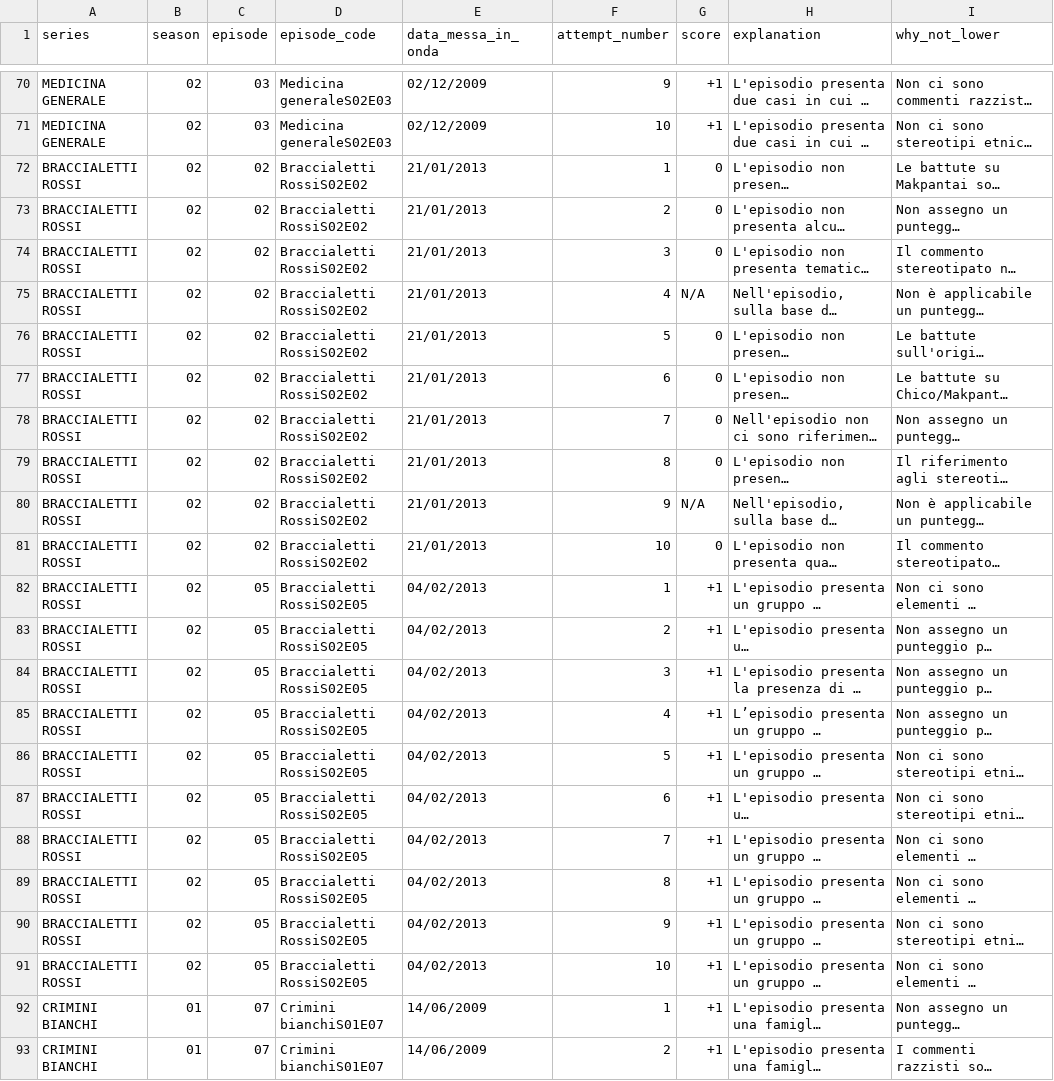
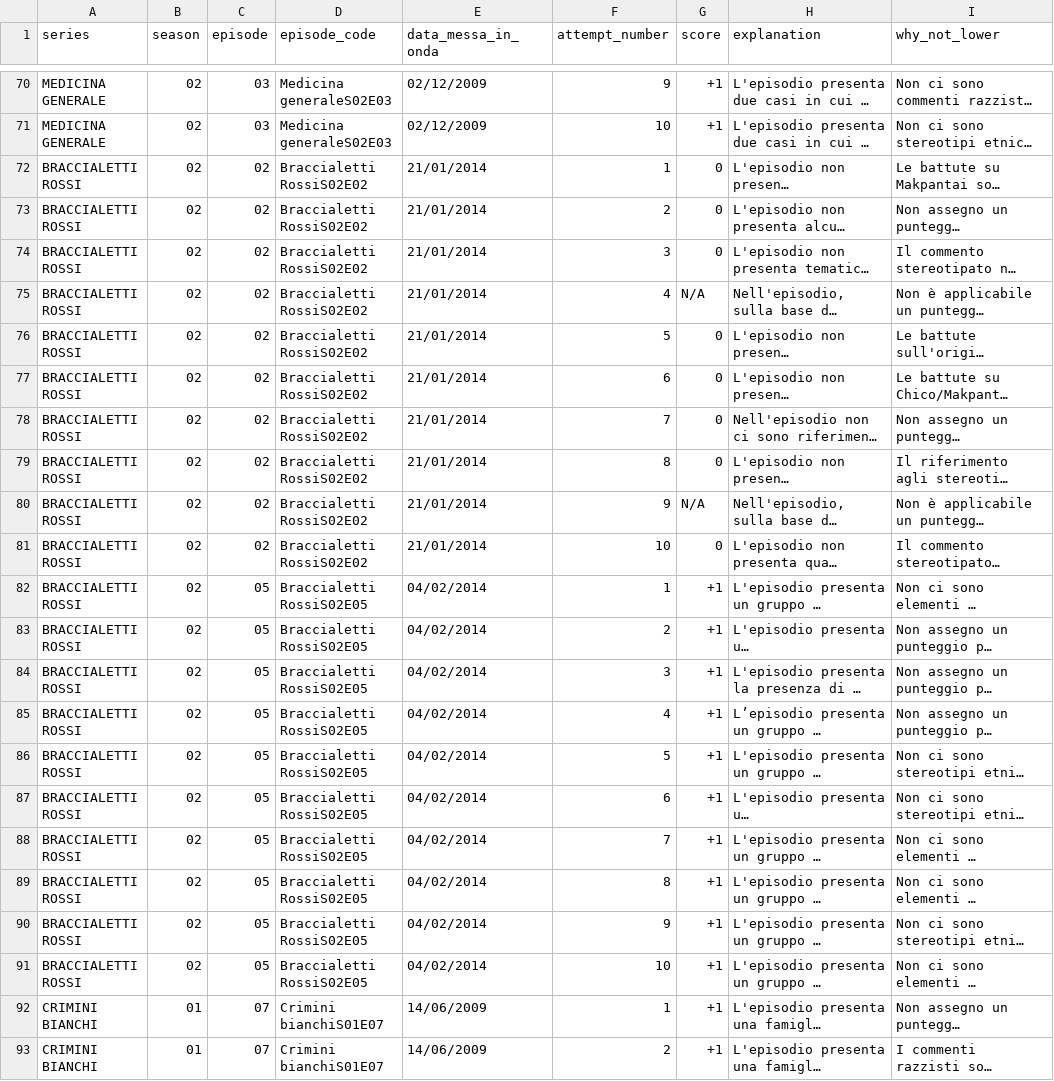
Before and after one commit to robertobalestri/Racism-Narrative-Alignment---Medical-Drama-IT-vs-USA, a CSV file: results/final/dati_racism_IT_con_data.csv, drawn as a sheet; only a part is shown, gaps mark what is left out; long unchanged cells end in …; the diff names each change by its address in the sheet, - before the commit and + after, or states it on an @@ line.

```diff
--- a/results/final/dati_racism_IT_con_data.csv
+++ b/results/final/dati_racism_IT_con_data.csv
-E72:E81 (data_messa_in_onda): 21/01/2013
+E72:E81 (data_messa_in_onda): 21/01/2014
-E82:E91 (data_messa_in_onda): 04/02/2013
+E82:E91 (data_messa_in_onda): 04/02/2014
```
Also changed, not shown: data/airdates/airdates_IT.csv, data/airdates/airdates_US.csv, 18 other files.
